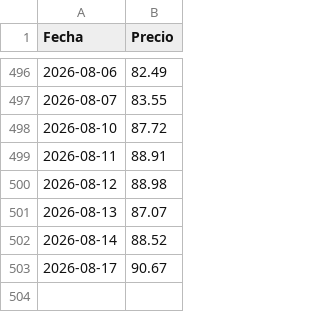
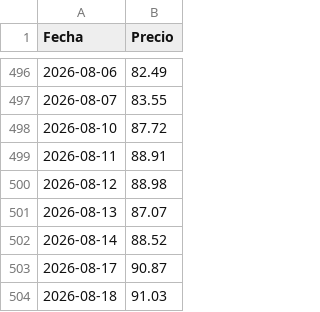
Before and after one commit to nautilia/brent-tracker, a CSV file: brent_precios.csv, drawn as a sheet; only a part is shown, gaps mark what is left out.

```diff
--- a/brent_precios.csv
+++ b/brent_precios.csv
@@ -502,2 +502,3 @@ Fecha,Precio
 2026-08-14,88.52
-2026-08-17,90.67
+2026-08-17,90.87
+2026-08-18,91.03
```
